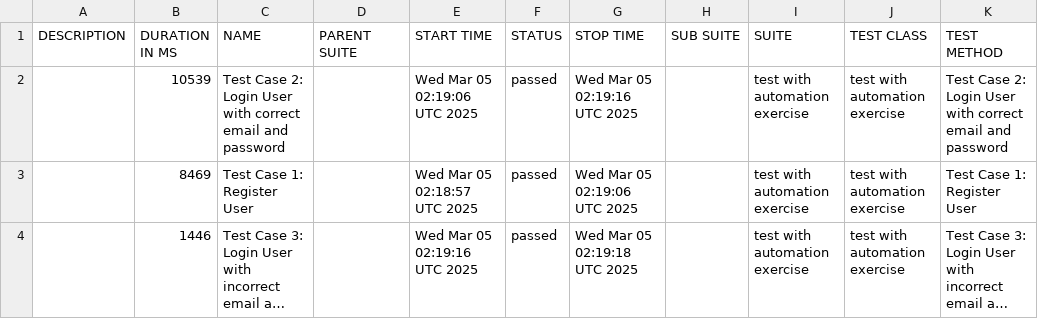
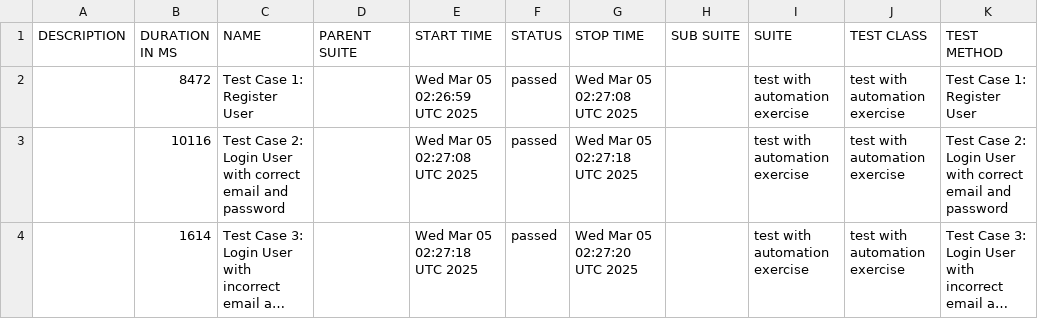
Before and after one commit to byCrismaria/automation-cypress, a CSV file: allure-history/data/suites.csv, drawn as a sheet; long unchanged cells end in …; removed rows and columns are numbered as before the commit, all else as after; the diff names each change by its address in the sheet, - before the commit and + after, or states it on an @@ line.

```diff
--- a/allure-history/data/suites.csv
+++ b/allure-history/data/suites.csv
-row 2:  | 10539 | Test Case 2: Login User with correct email and password |  | Wed Mar 05 02:19:06 UTC 2025 | passed | Wed Mar 05 02:19:16 UTC 2025 |  | test with automation exercise | test with automation exercise | Test Case 2: Login User with correct email and password
-B2 (DURATION IN MS): 8469
+B2 (DURATION IN MS): 8472
-E2 (START TIME): Wed Mar 05 02:18:57 UTC 2025
+E2 (START TIME): Wed Mar 05 02:26:59 UTC 2025
-G2 (STOP TIME): Wed Mar 05 02:19:06 UTC 2025
+G2 (STOP TIME): Wed Mar 05 02:27:08 UTC 2025
+row 3:  | 10116 | Test Case 2: Login User with correct email and password |  | Wed Mar 05 02:27:08 UTC 2025 | passed | Wed Mar 05 02:27:18 UTC 2025 |  | test with automation exercise | test with automation exercise | Test Case 2: Login User with correct email and password
-B4 (DURATION IN MS): 1446
+B4 (DURATION IN MS): 1614
-E4 (START TIME): Wed Mar 05 02:19:16 UTC 2025
+E4 (START TIME): Wed Mar 05 02:27:18 UTC 2025
-G4 (STOP TIME): Wed Mar 05 02:19:18 UTC 2025
+G4 (STOP TIME): Wed Mar 05 02:27:20 UTC 2025
```
Also changed, not shown: 20 other files.
